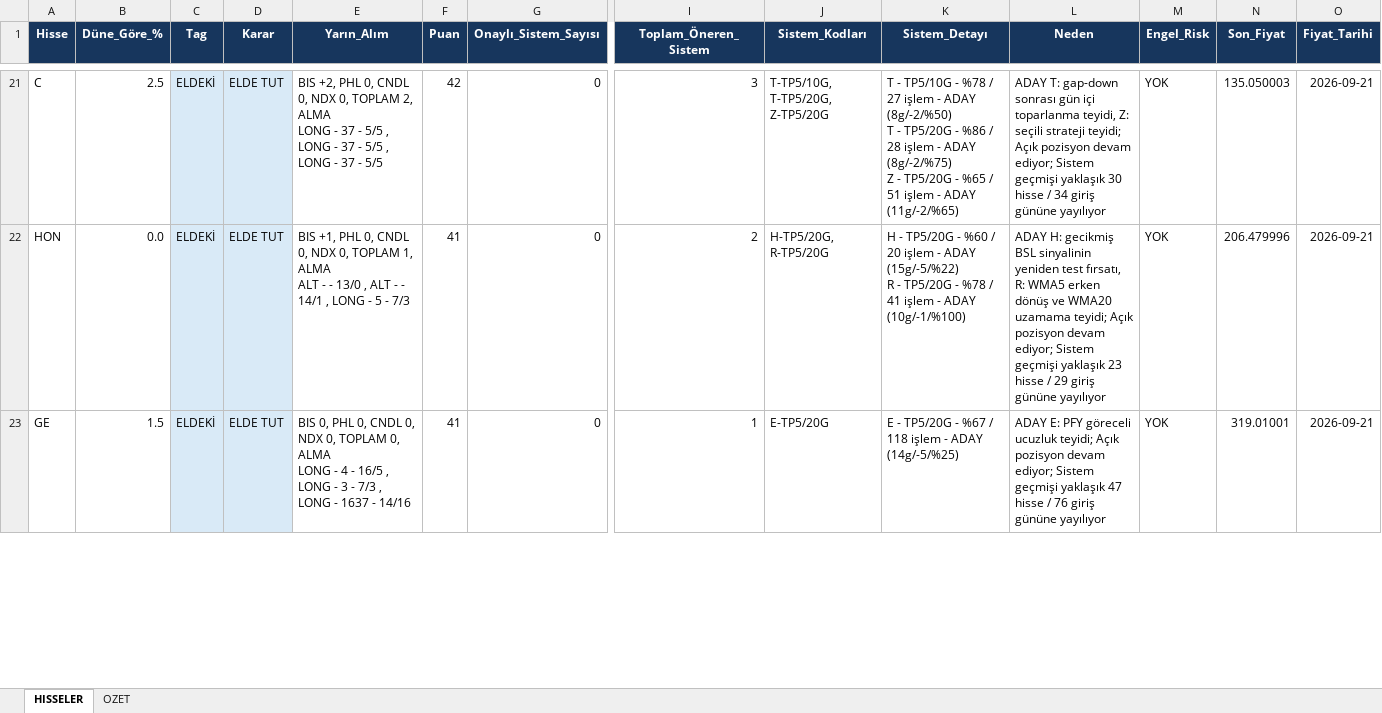
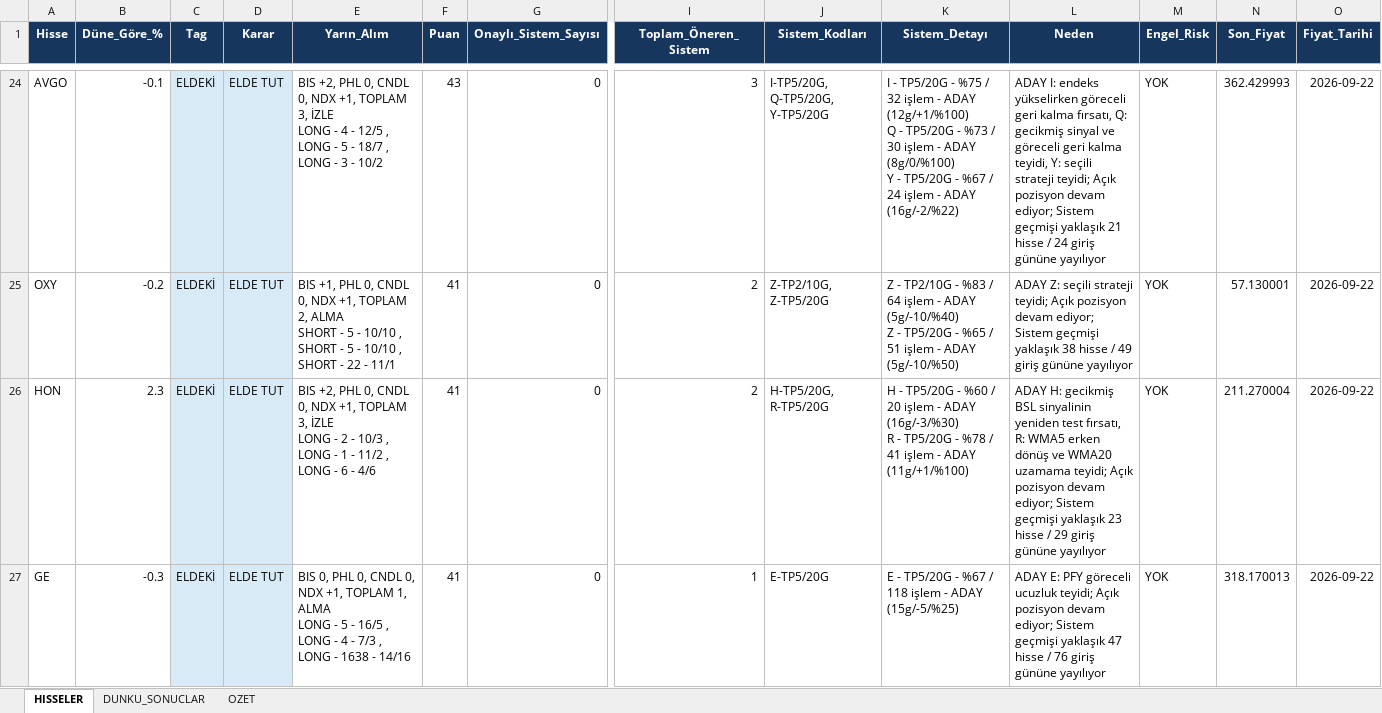
Before and after one commit to serkanche/portfoy, an Excel workbook: TSBT_usa.xlsx, sheet HISSELER, drawn as a sheet; only a part is shown, gaps mark what is left out; values as stored, in another font and other column widths than the file's, no borders; addresses are those after the commit; rows hold the shown columns only; ↵ is a line break in a cell; the diff covers the shown part only; the diff names each change by its address in the sheet, - before the commit and + after, or states it on an @@ line.

```diff
--- a/TSBT_usa.xlsx (sheet HISSELER)
+++ b/TSBT_usa.xlsx (sheet HISSELER)
+sheet tab: DUNKU_SONUCLAR
-A24 (Hisse): C
+A24 (Hisse): AVGO
-B24 (Düne_Göre_%): 2.5
+B24 (Düne_Göre_%): -0.1
-E24 (Yarın_Alım): …0, NDX 0, TOPLAM 2, ALMA ↵ LONG - 37 - 5/5 , LONG - 37 - 5/5 , LONG - 37 - 5/5
+E24 (Yarın_Alım): …0, NDX +1, TOPLAM 3, İZLE ↵ LONG - 4 - 12/5 , LONG - 5 - 18/7 , LONG - 3 - 10/2
-F24 (Puan): 42
+F24 (Puan): 43
-J24 (Sistem_Kodları): T-TP5/10G, T-TP5/20G, Z-TP5/20G
+J24 (Sistem_Kodları): I-TP5/20G, Q-TP5/20G, Y-TP5/20G
-K24 (Sistem_Detayı): T - TP5/10G - %78 / 27 işlem - ADAY (8g/-2/%50) ↵ T - TP5/20G - %86 / 28 işlem - ADAY (8g/-2/%75) ↵ Z - TP5/20G - %65 / 51 işlem - ADAY (11g/-2/%65)
+K24 (Sistem_Detayı): I - TP5/20G - %75 / 32 işlem - ADAY (12g/+1/%100) ↵ Q - TP5/20G - %73 / 30 işlem - ADAY (8g/0/%100) ↵ Y - TP5/20G - %67 / 24 işlem - ADAY (16g/-2/%22)
-L24 (Neden): ADAY T: gap-down sonrası gün içi toparlanma teyidi, Z: seçili strateji teyidi; Açık pozisyon devam ediyor; Sistem geçmişi yaklaşık 30 hisse / 34 giriş gününe…
+L24 (Neden): ADAY I: endeks yükselirken göreceli geri kalma fırsatı, Q: gecikmiş sinyal ve göreceli geri kalma teyidi, Y: seçili strateji teyidi; Açık pozisyon devam ediyor; Sistem geçmişi yaklaşık 21 hisse / 24 giriş gününe…
-N24 (Son_Fiyat): 135.050003
+N24 (Son_Fiyat): 362.429993
-O24 (Fiyat_Tarihi): 2026-09-21
+O24 (Fiyat_Tarihi): 2026-09-22
+row 25: OXY | -0.2 | ELDEKİ | ELDE TUT | BIS +1, PHL 0, CNDL 0, NDX +1, TOPLAM 2, ALMA ↵ SHORT - 5 - 10/10 , SHORT - 5 - 10/10 , SHORT - 22 - 11/1 | 41 | 0 | 2 | Z-TP2/10G, Z-TP5/20G | Z - TP2/10G - %83 / 64 işlem - ADAY (5g/-10/%40) ↵ Z - TP5/20G - %65 / 51 işlem - ADAY (5g/-10/%50) | ADAY Z: seçili strateji teyidi; Açık pozisyon devam ediyor; Sistem geçmişi yaklaşık 38 hisse / 49 giriş gününe yayılıyor | YOK | 57.130001 | 2026-09-22
-B26 (Düne_Göre_%): 0.0
+B26 (Düne_Göre_%): 2.3
-E26 (Yarın_Alım): BIS +1, PHL 0, CNDL 0, NDX 0, TOPLAM 1, ALMA ↵ ALT - - 13/0 , ALT - - 14/1 , LONG - 5 - 7/3
+E26 (Yarın_Alım): BIS +2, PHL 0, CNDL 0, NDX +1, TOPLAM 3, İZLE ↵ LONG - 2 - 10/3 , LONG - 1 - 11/2 , LONG - 6 - 4/6
-K26 (Sistem_Detayı): …- ADAY (15g/-5/%22) ↵ R - TP5/20G - %78 / 41 işlem - ADAY (10g/-1/%100)
+K26 (Sistem_Detayı): …- ADAY (16g/-3/%30) ↵ R - TP5/20G - %78 / 41 işlem - ADAY (11g/+1/%100)
-N26 (Son_Fiyat): 206.479996
+N26 (Son_Fiyat): 211.270004
-O26:O27 (Fiyat_Tarihi): 2026-09-21
+O26:O27 (Fiyat_Tarihi): 2026-09-22
-B27 (Düne_Göre_%): 1.5
+B27 (Düne_Göre_%): -0.3
-E27 (Yarın_Alım): …0, NDX 0, TOPLAM 0, ALMA ↵ LONG - 4 - 16/5 , LONG - 3 - 7/3 , LONG - 1637 - 14/16
+E27 (Yarın_Alım): …0, NDX +1, TOPLAM 1, ALMA ↵ LONG - 5 - 16/5 , LONG - 4 - 7/3 , LONG - 1638 - 14/16
-K27 (Sistem_Detayı): …- ADAY (14g/-5/%25)
+K27 (Sistem_Detayı): …- ADAY (15g/-5/%25)
-N27 (Son_Fiyat): 319.01001
+N27 (Son_Fiyat): 318.170013
```
Also changed, not shown: 18 added rows, 16 removed rows, 161 edited cells and cell formats elsewhere in this sheet.
